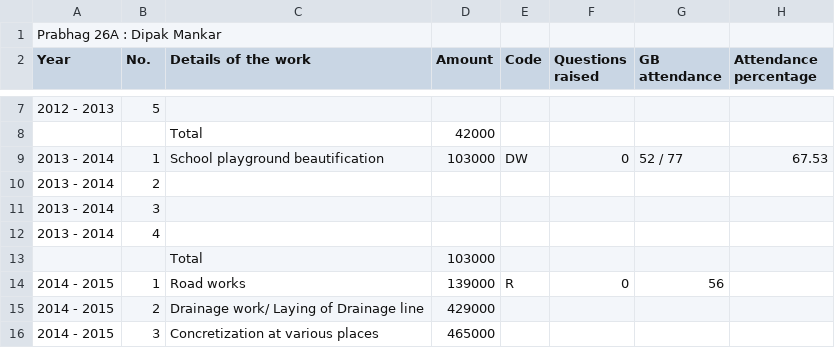
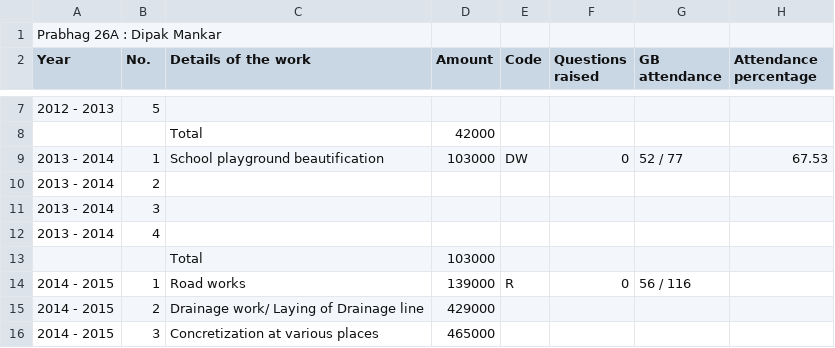
Before and after one commit to devadigayatish/nagarsevak_report_card, a CSV file: csv/26A.csv, drawn as a sheet; only a part is shown, gaps mark what is left out.

```diff
--- a/csv/26A.csv
+++ b/csv/26A.csv
@@ -13,3 +13,3 @@
 "","","Total","103000","","","","","","","","","","","","","","","","","","","","","","",""
-"2014 - 2015","1","Road works","139000","R","0","56","","","","","","","","","","","","","","","","","","","",""
+"2014 - 2015","1","Road works","139000","R","0","56 / 116","","","","","","","","","","","","","","","","","","","",""
 "2014 - 2015","2","Drainage work/ Laying of Drainage line","429000","","","","","","","","","","","","","","","","","","","","","","",""
```
Also changed, not shown: csv/39A.csv, csv/39B.csv, 12 other files.
